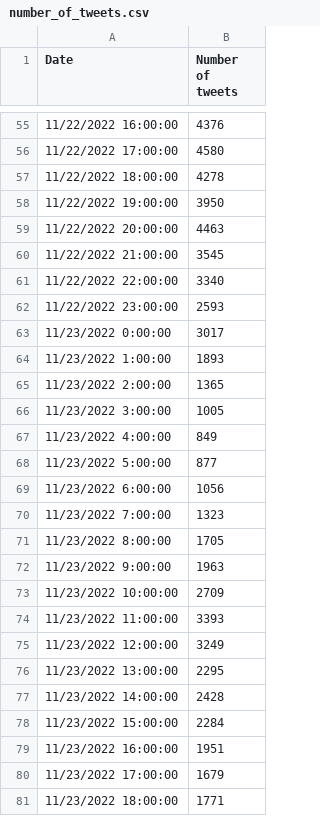
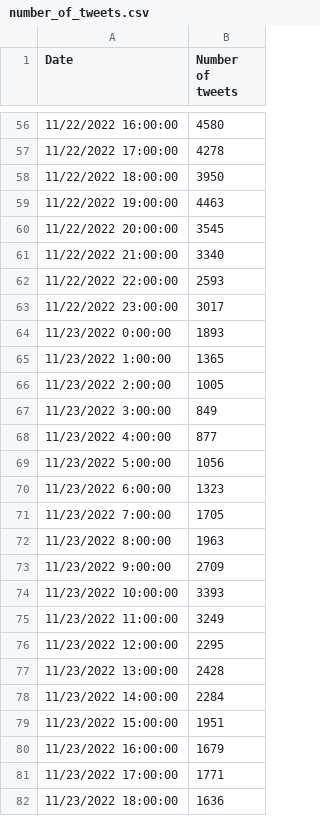
Before and after one commit to zzoeys/zzoeys.github.io, a CSV file: anthro390/plots/data/number_of_tweets.csv, drawn as a sheet; only a part is shown, gaps mark what is left out; the diff covers the shown part only.

```diff
--- a/anthro390/plots/data/number_of_tweets.csv
+++ b/anthro390/plots/data/number_of_tweets.csv
@@ -55,27 +56,27 @@ Date,Number of tweets
-11/22/2022 16:00:00,4376
-11/22/2022 17:00:00,4580
-11/22/2022 18:00:00,4278
-11/22/2022 19:00:00,3950
-11/22/2022 20:00:00,4463
-11/22/2022 21:00:00,3545
-11/22/2022 22:00:00,3340
-11/22/2022 23:00:00,2593
-11/23/2022 0:00:00,3017
-11/23/2022 1:00:00,1893
-11/23/2022 2:00:00,1365
-11/23/2022 3:00:00,1005
-11/23/2022 4:00:00,849
-11/23/2022 5:00:00,877
-11/23/2022 6:00:00,1056
-11/23/2022 7:00:00,1323
-11/23/2022 8:00:00,1705
-11/23/2022 9:00:00,1963
-11/23/2022 10:00:00,2709
-11/23/2022 11:00:00,3393
-11/23/2022 12:00:00,3249
-11/23/2022 13:00:00,2295
-11/23/2022 14:00:00,2428
-11/23/2022 15:00:00,2284
-11/23/2022 16:00:00,1951
-11/23/2022 17:00:00,1679
-11/23/2022 18:00:00,1771
+11/22/2022 16:00:00,4580
+11/22/2022 17:00:00,4278
+11/22/2022 18:00:00,3950
+11/22/2022 19:00:00,4463
+11/22/2022 20:00:00,3545
+11/22/2022 21:00:00,3340
+11/22/2022 22:00:00,2593
+11/22/2022 23:00:00,3017
+11/23/2022 0:00:00,1893
+11/23/2022 1:00:00,1365
+11/23/2022 2:00:00,1005
+11/23/2022 3:00:00,849
+11/23/2022 4:00:00,877
+11/23/2022 5:00:00,1056
+11/23/2022 6:00:00,1323
+11/23/2022 7:00:00,1705
+11/23/2022 8:00:00,1963
+11/23/2022 9:00:00,2709
+11/23/2022 10:00:00,3393
+11/23/2022 11:00:00,3249
+11/23/2022 12:00:00,2295
+11/23/2022 13:00:00,2428
+11/23/2022 14:00:00,2284
+11/23/2022 15:00:00,1951
+11/23/2022 16:00:00,1679
+11/23/2022 17:00:00,1771
+11/23/2022 18:00:00,1636
```
Also changed, not shown: 1 added row, 1 removed row and 140 edited cells elsewhere in this file, anthro390/plots/data/news_articles_stats.csv, 6 other files.
